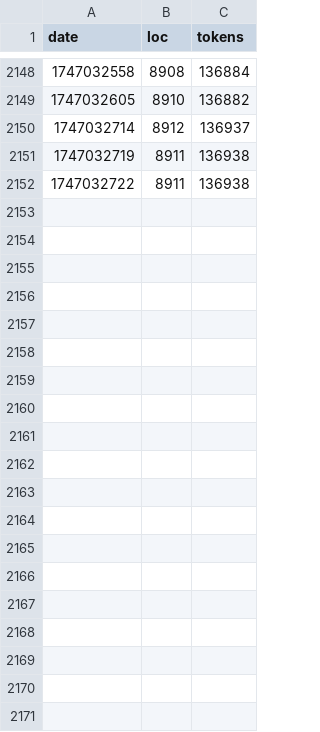
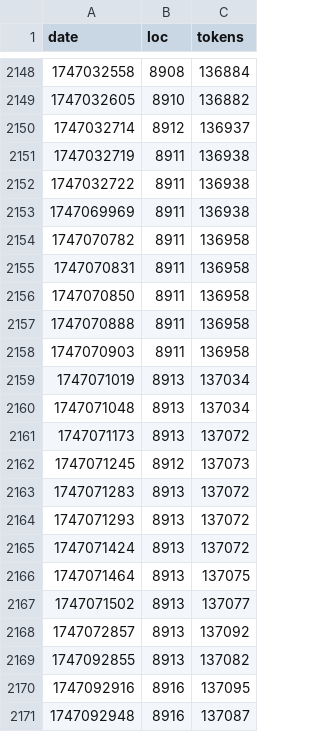
Before and after one commit to mikedesu/raylib-rpg-c, a CSV file: src/build-stats.csv, drawn as a sheet; only a part is shown, gaps mark what is left out; the diff covers the shown part only.

```diff
--- a/src/build-stats.csv
+++ b/src/build-stats.csv
@@ -2152 +2152,20 @@ date,loc,tokens
 1747032722,8911,136938
+1747069969,8911,136938
+1747070782,8911,136958
+1747070831,8911,136958
+1747070850,8911,136958
+1747070888,8911,136958
+1747070903,8911,136958
+1747071019,8913,137034
+1747071048,8913,137034
+1747071173,8913,137072
+1747071245,8912,137073
+1747071283,8913,137072
+1747071293,8913,137072
+1747071424,8913,137072
+1747071464,8913,137075
+1747071502,8913,137077
+1747072857,8913,137092
+1747092855,8913,137082
+1747092916,8916,137095
+1747092948,8916,137087
```
Also changed, not shown: 24 added rows elsewhere in this file, 5 other files.
